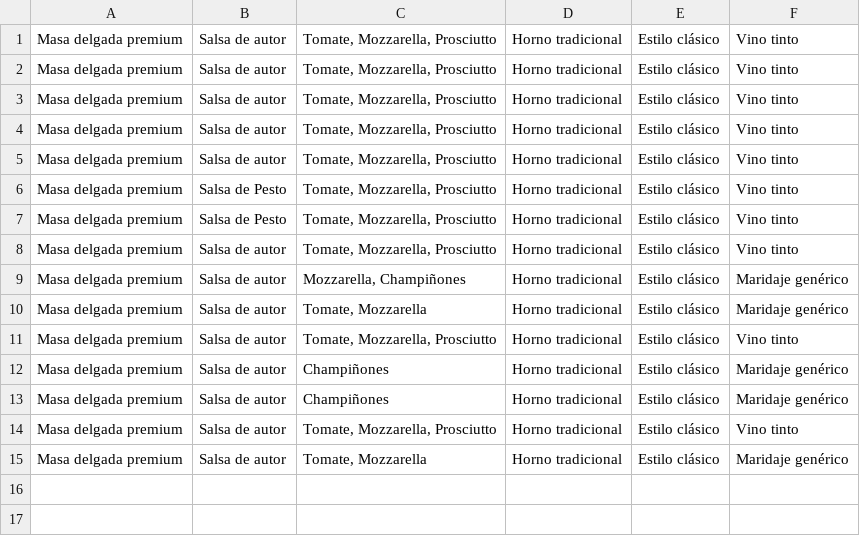
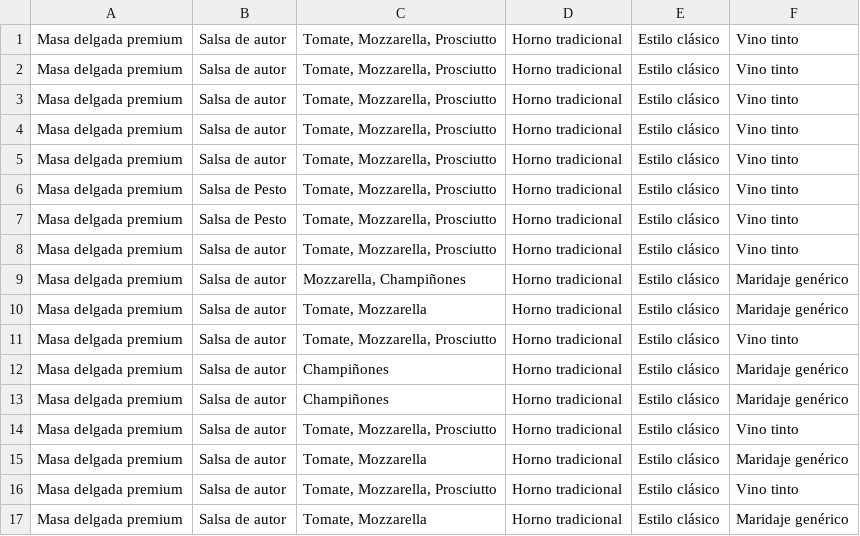
Before and after one commit to AngelMP02/patrones-creacionales, a CSV file: pizzas_personalizadas.csv, drawn as a sheet; the diff names each change by its address in the sheet, - before the commit and + after, or states it on an @@ line.

```diff
--- a/pizzas_personalizadas.csv
+++ b/pizzas_personalizadas.csv
+row 16: Masa delgada premium | Salsa de autor | Tomate, Mozzarella, Prosciutto | Horno tradicional | Estilo clásico | Vino tinto
+row 17: Masa delgada premium | Salsa de autor | Tomate, Mozzarella | Horno tradicional | Estilo clásico | Maridaje genérico
```
Also changed, not shown: 2 other files.
